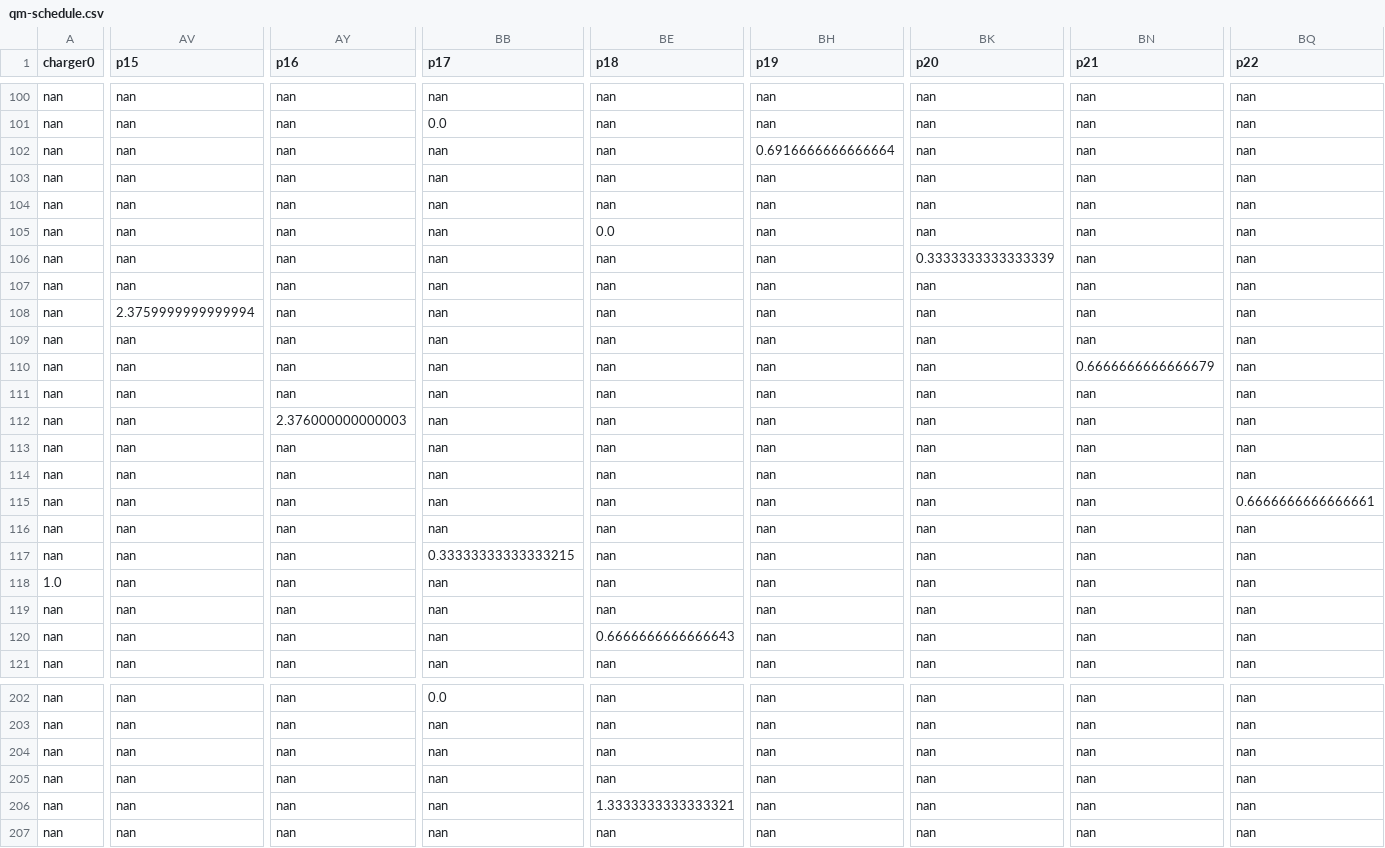
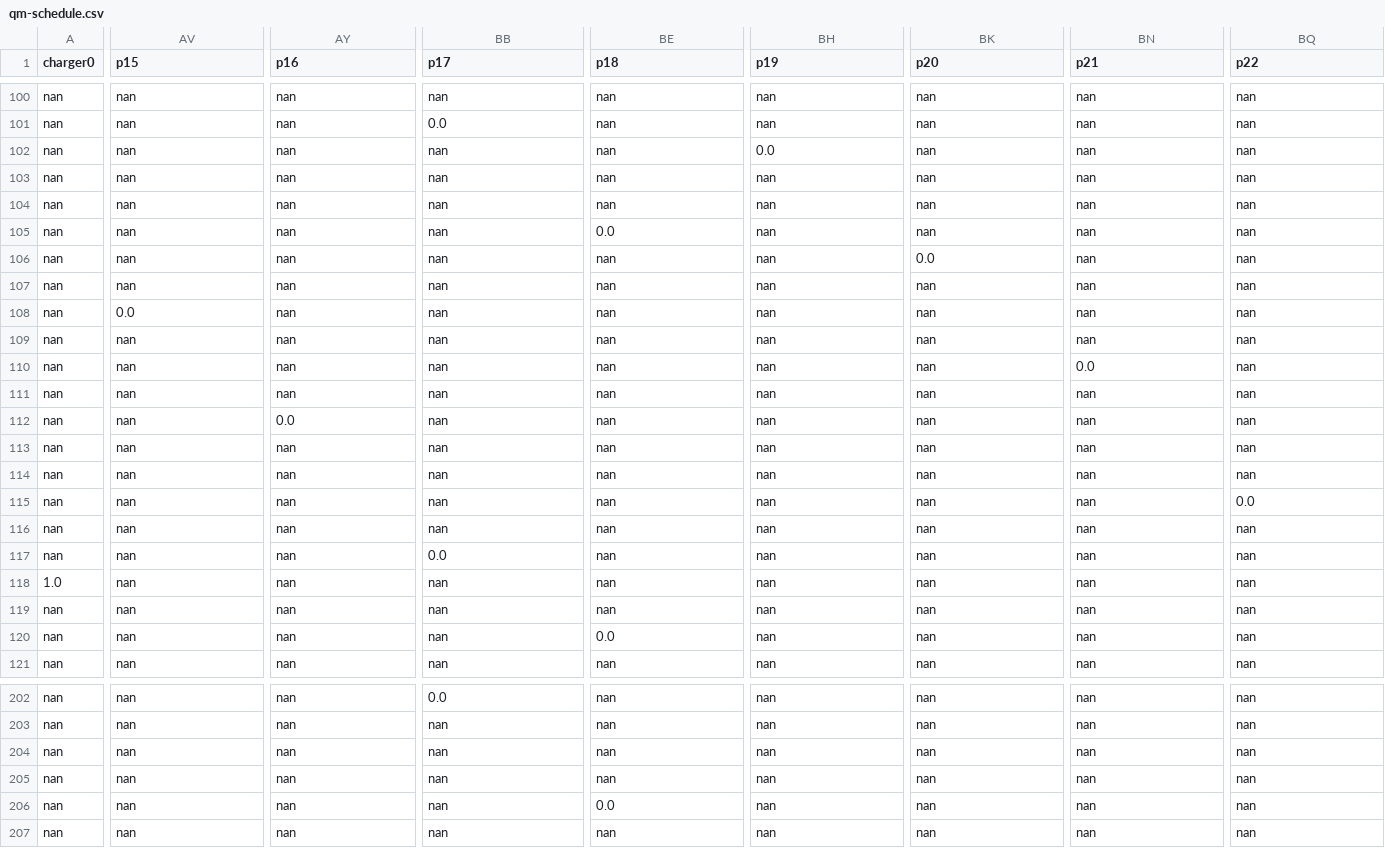
Before and after one commit to alexb7711/milp-pap, a CSV file: src/data/qm-schedule.csv, drawn as a sheet; only a part is shown, gaps mark what is left out; the diff covers the shown part only; the diff names each change by its address in the sheet, - before the commit and + after, or states it on an @@ line.

```diff
--- a/src/data/qm-schedule.csv
+++ b/src/data/qm-schedule.csv
-BH102 (p19): 0.6916666666666664
+BH102 (p19): 0.0
-BK106 (p20): 0.3333333333333339
+BK106 (p20): 0.0
-AV108 (p15): 2.3759999999999994
+AV108 (p15): 0.0
-BN110 (p21): 0.6666666666666679
+BN110 (p21): 0.0
-AY112 (p16): 2.376000000000003
+AY112 (p16): 0.0
-BQ115 (p22): 0.6666666666666661
+BQ115 (p22): 0.0
-BB117 (p17): 0.33333333333333215
+BB117 (p17): 0.0
-BE120 (p18): 0.6666666666666643
+BE120 (p18): 0.0
-BE206 (p18): 1.3333333333333321
+BE206 (p18): 0.0
```
Also changed, not shown: 33 edited cells elsewhere in this file, src/data/milp-schedule.csv, 1 other file.
